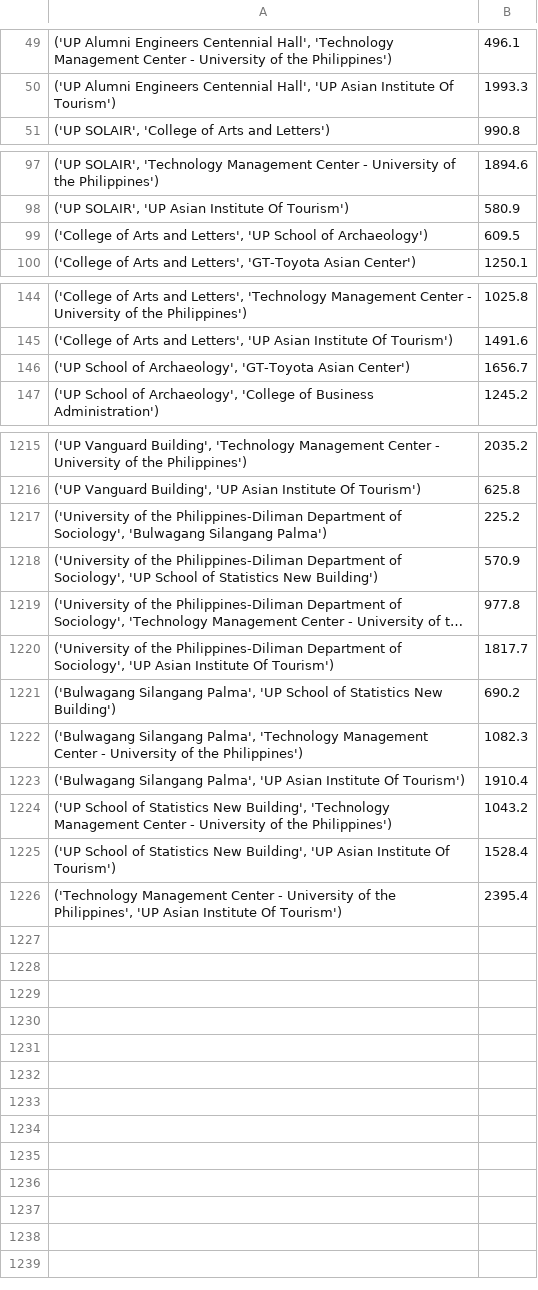
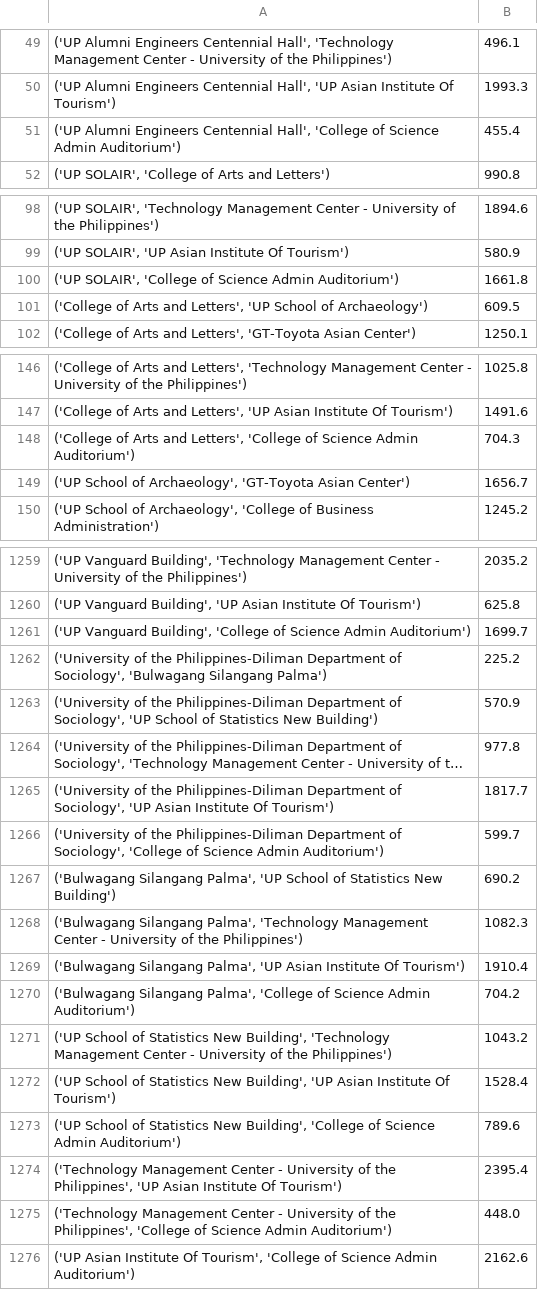
Before and after one commit to pingu204/cs192-APES, a CSV file: src/scraper/csv/distance_pairs.csv, drawn as a sheet; only a part is shown, gaps mark what is left out; long unchanged cells end in …; the diff covers the shown part only; the diff names each change by its address in the sheet, - before the commit and + after, or states it on an @@ line.

Commit message:
fix: fix convert_time in scrape.py, generate_timetable in schedule.py, add location to csvs

```diff
--- a/src/scraper/csv/distance_pairs.csv
+++ b/src/scraper/csv/distance_pairs.csv
+row 51: ('UP Alumni Engineers Centennial Hall', 'College of Science Admin Auditorium') | 455.4
+row 100: ('UP SOLAIR', 'College of Science Admin Auditorium') | 1661.8
+row 148: ('College of Arts and Letters', 'College of Science Admin Auditorium') | 704.3
+row 1261: ('UP Vanguard Building', 'College of Science Admin Auditorium') | 1699.7
+row 1266: ('University of the Philippines-Diliman Department of Sociology', 'College of Science Admin Auditorium') | 599.7
+row 1270: ('Bulwagang Silangang Palma', 'College of Science Admin Auditorium') | 704.2
+row 1273: ('UP School of Statistics New Building', 'College of Science Admin Auditorium') | 789.6
+row 1275: ('Technology Management Center - University of the Philippines', 'College of Science Admin Auditorium') | 448.0
+row 1276: ('UP Asian Institute Of Tourism', 'College of Science Admin Auditorium') | 2162.6
```
Also changed, not shown: 41 added rows elsewhere in this file, src/scraper/csv/crs_venues.csv, src/scraper/csv/venues_mapped.csv, 2 other files.
